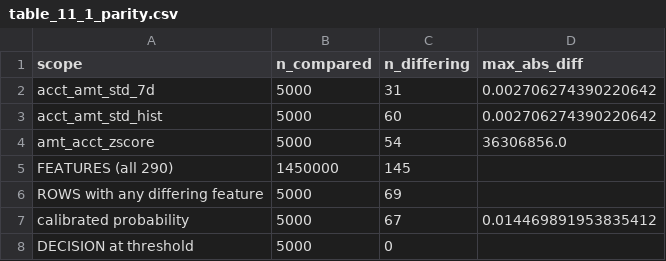
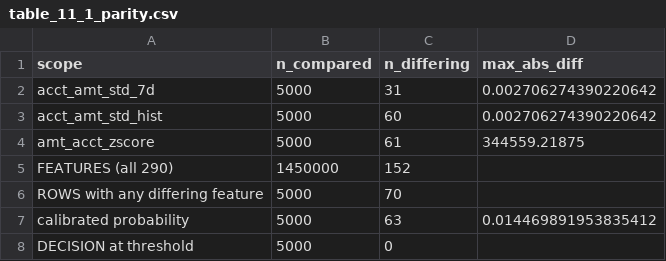
Before and after one commit to Vladimir-Ristic/master-thesis, a CSV file: reports/tables/ch11/table_11_1_parity.csv, drawn as a sheet.

Commit message:
Ch11 step 15: history write-back, architecture figure, parity re-run against the corrected store

```diff
--- a/reports/tables/ch11/table_11_1_parity.csv
+++ b/reports/tables/ch11/table_11_1_parity.csv
@@ -3,6 +3,6 @@ acct_amt_std_7d,5000,31,0.002706274390220642
 acct_amt_std_hist,5000,60,0.002706274390220642
-amt_acct_zscore,5000,54,36306856.0
-FEATURES (all 290),1450000,145,
-ROWS with any differing feature,5000,69,
-calibrated probability,5000,67,0.014469891953835412
+amt_acct_zscore,5000,61,344559.21875
+FEATURES (all 290),1450000,152,
+ROWS with any differing feature,5000,70,
+calibrated probability,5000,63,0.014469891953835412
 DECISION at threshold,5000,0,
```
Also changed, not shown: 9 other files.
